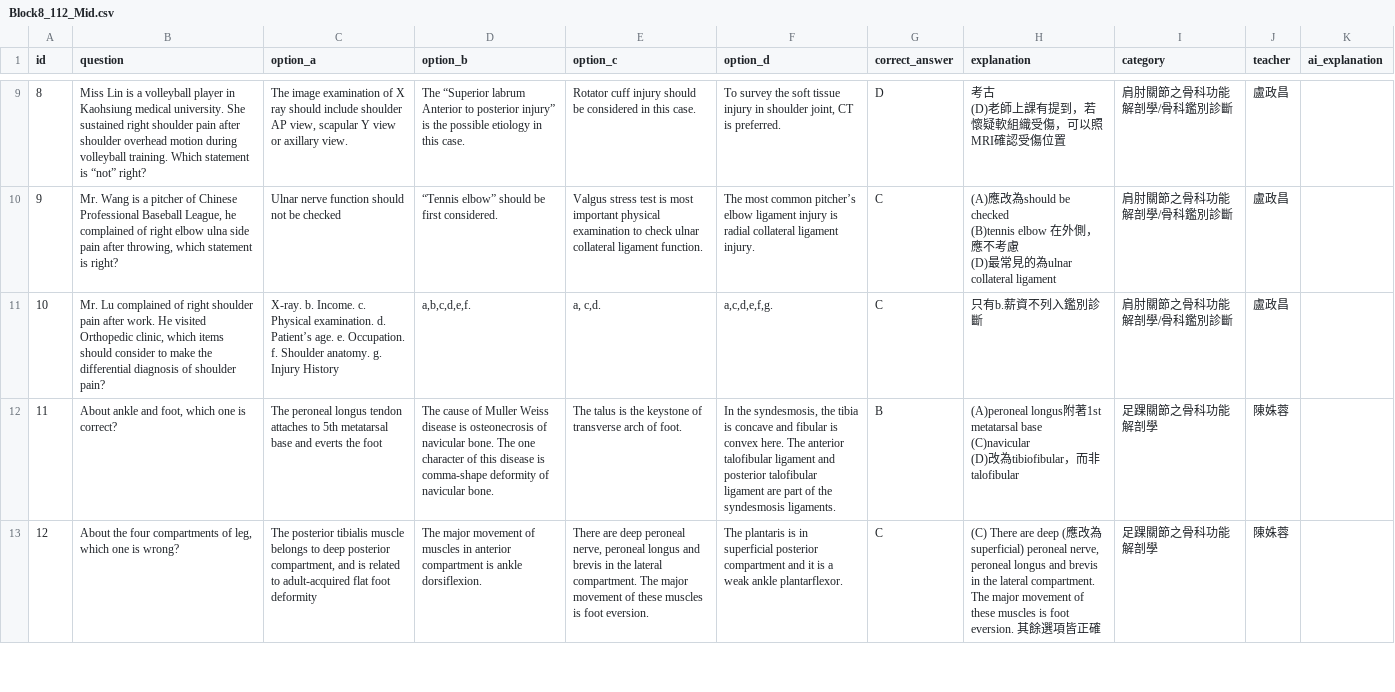
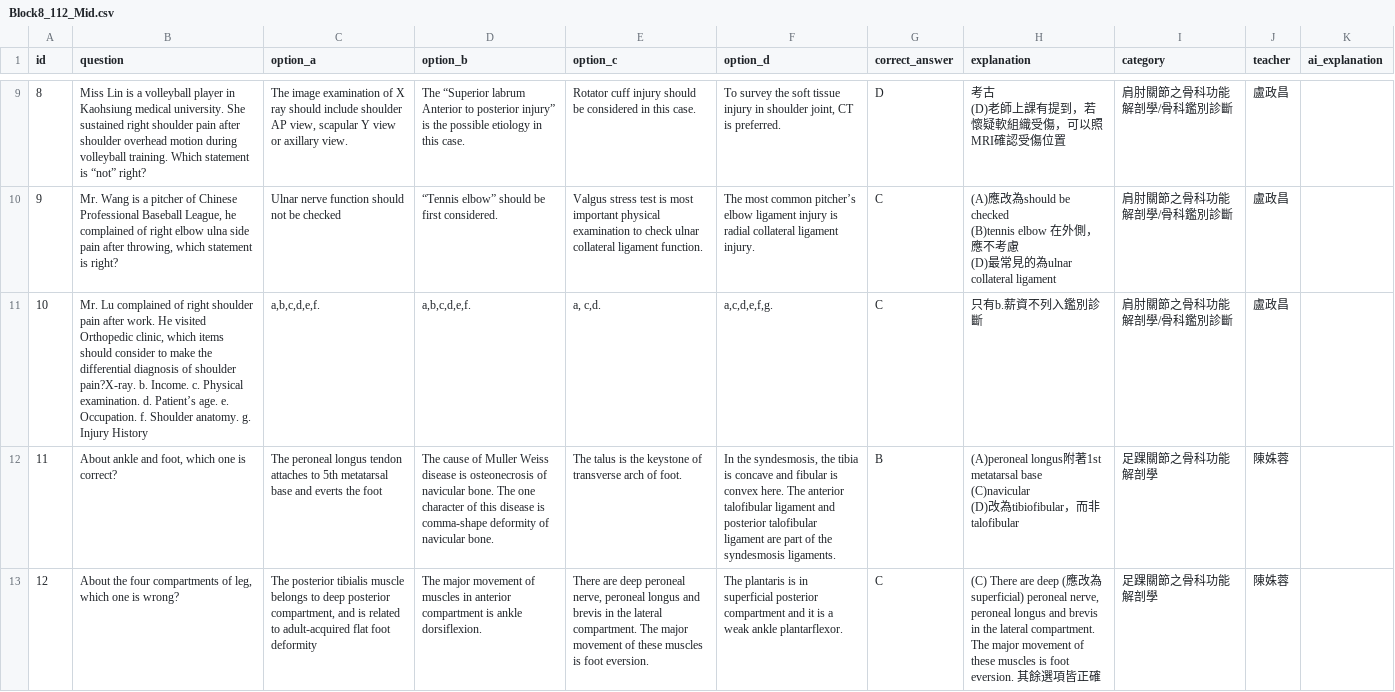
Before and after one commit to jimmy0922236561-cmd/my-quiz-website, a CSV file: quizzes/Block8_112_Mid.csv, drawn as a sheet; only a part is shown, gaps mark what is left out.

```diff
--- a/quizzes/Block8_112_Mid.csv
+++ b/quizzes/Block8_112_Mid.csv
@@ -23,3 +23,3 @@
 (D)最常見的為ulnar collateral ligament",肩肘關節之骨科功能解剖學/骨科鑑別診斷,盧政昌,
-10,"Mr. Lu complained of right shoulder pain after work. He visited Orthopedic clinic, which items should consider to make the differential diagnosis of shoulder pain?",X-ray. b. Income. c. Physical examination. d. Patient’s age. e. Occupation. f. Shoulder anatomy. g. Injury History,"a,b,c,d,e,f.","a, c,d.","a,c,d,e,f,g.",C,只有b.薪資不列入鑑別診斷,肩肘關節之骨科功能解剖學/骨科鑑別診斷,盧政昌,
+10,"Mr. Lu complained of right shoulder pain after work. He visited Orthopedic clinic, which items should consider to make the differential diagnosis of shoulder pain?X-ray. b. Income. c. Physical examination. d. Patient’s age. e. Occupation. f. Shoulder anatomy. g. Injury History","a,b,c,d,e,f.","a,b,c,d,e,f.","a, c,d.","a,c,d,e,f,g.",C,只有b.薪資不列入鑑別診斷,肩肘關節之骨科功能解剖學/骨科鑑別診斷,盧政昌,
 11,"About ankle and foot, which one is correct?",The peroneal longus tendon attaches to 5th metatarsal base and everts the foot,The cause of Muller Weiss disease is osteonecrosis of navicular bone. The one character of this disease is comma-shape deformity of navicular bone.,The talus is the keystone of transverse arch of foot.,"In the syndesmosis, the tibia is concave and fibular is convex here. The anterior talofibular ligament and posterior talofibular ligament are part of the syndesmosis ligaments.",B,"(A)peroneal longus附著1st metatarsal base
```
Also changed, not shown: 1 other file.
